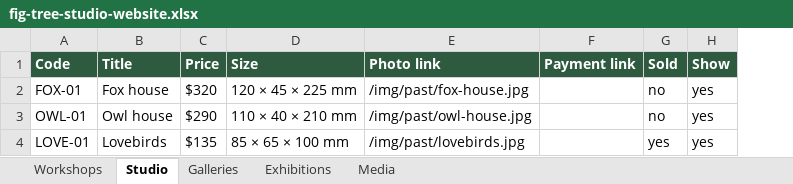
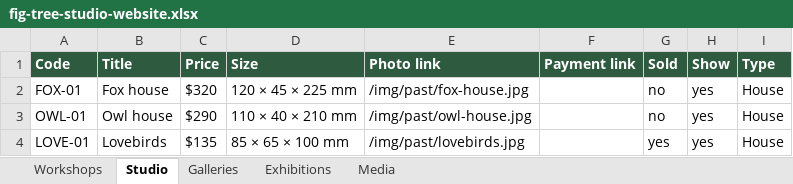
Before and after one commit to domdonald52/FigTree, an Excel workbook: sheet-template/fig-tree-studio-website.xlsx, sheet Studio, drawn as a sheet; values as stored, in another font and other column widths than the file's, no borders; the diff names each change by its address in the sheet, - before the commit and + after, or states it on an @@ line.

```diff
--- a/sheet-template/fig-tree-studio-website.xlsx (sheet Studio)
+++ b/sheet-template/fig-tree-studio-website.xlsx (sheet Studio)
+column I (Type), rows 2-4: all House
```
Also changed, not shown: 13 other files.
